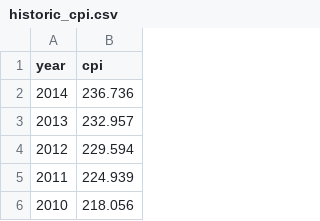
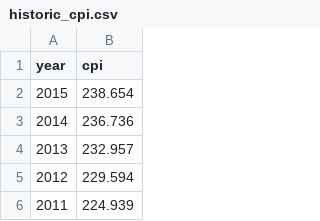
Before and after one commit to asielen/lego_database_scraper, a CSV file: system/historic_cpi.csv, drawn as a sheet; only a part is shown; the shorter side is filled out with more unchanged rows; the diff names each change by its address in the sheet, - before the commit and + after, or states it on an @@ line.

```diff
--- a/system/historic_cpi.csv
+++ b/system/historic_cpi.csv
+row 2: 2015 | 238.654
```
Also changed, not shown: system_files/licensed.csv, 8 other files.
